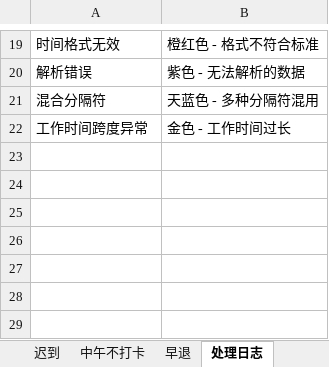
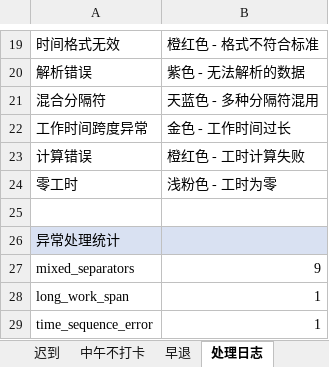
Before and after one commit to WuTao1103/timecard, an Excel workbook: processed/work_attendance(20250713-0726).xlsx, sheet 处理日志, drawn as a sheet; only a part is shown, gaps mark what is left out; values as stored, in another font and other column widths than the file's, no borders; the diff names each change by its address in the sheet, - before the commit and + after, or states it on an @@ line.

```diff
--- a/processed/work_attendance(20250713-0726).xlsx (sheet 处理日志)
+++ b/processed/work_attendance(20250713-0726).xlsx (sheet 处理日志)
+row 23: 计算错误 | 橙红色 - 工时计算失败
+row 24: 零工时 | 浅粉色 - 工时为零
+row 25: (empty)
+row 26: 异常处理统计
+row 27: mixed_separators | 9
+row 28: long_work_span | 1
+row 29: time_sequence_error | 1
```
Also changed, not shown: sheet 迟到, sheet 时间汇总, sheet 早退, sheet 中午不打卡, processed/table_with_error_cells(20250713-0726).xlsx, 2 other files.
